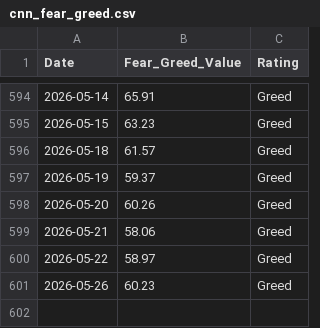
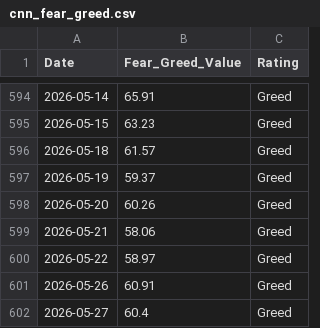
Before and after one commit to wenchiehlee-money/VIX, a CSV file: cnn_fear_greed.csv, drawn as a sheet; only a part is shown, gaps mark what is left out.

```diff
--- a/cnn_fear_greed.csv
+++ b/cnn_fear_greed.csv
@@ -600,2 +600,3 @@ Date,Fear_Greed_Value,Rating
 2026-05-22,58.97,Greed
-2026-05-26,60.23,Greed
+2026-05-26,60.91,Greed
+2026-05-27,60.4,Greed
```
Also changed, not shown: global_vix_merged.csv, 4 other files.
